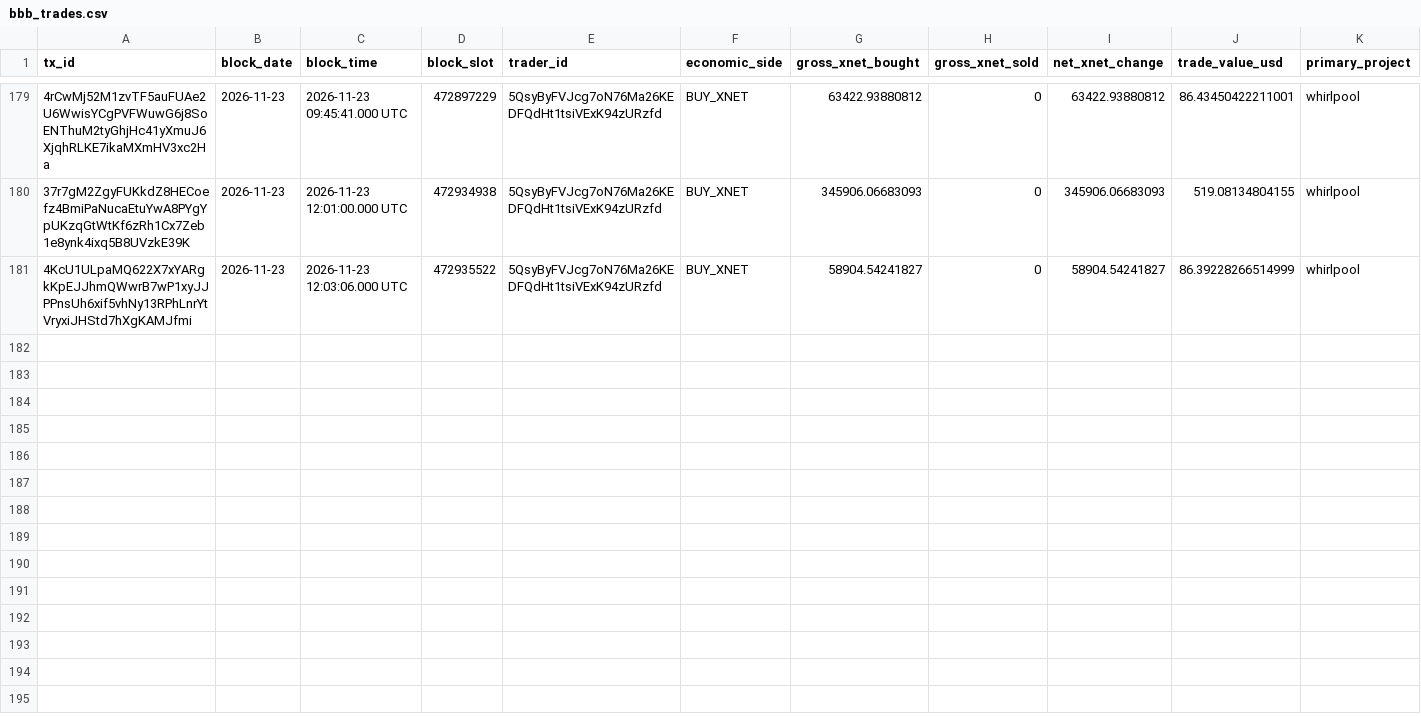
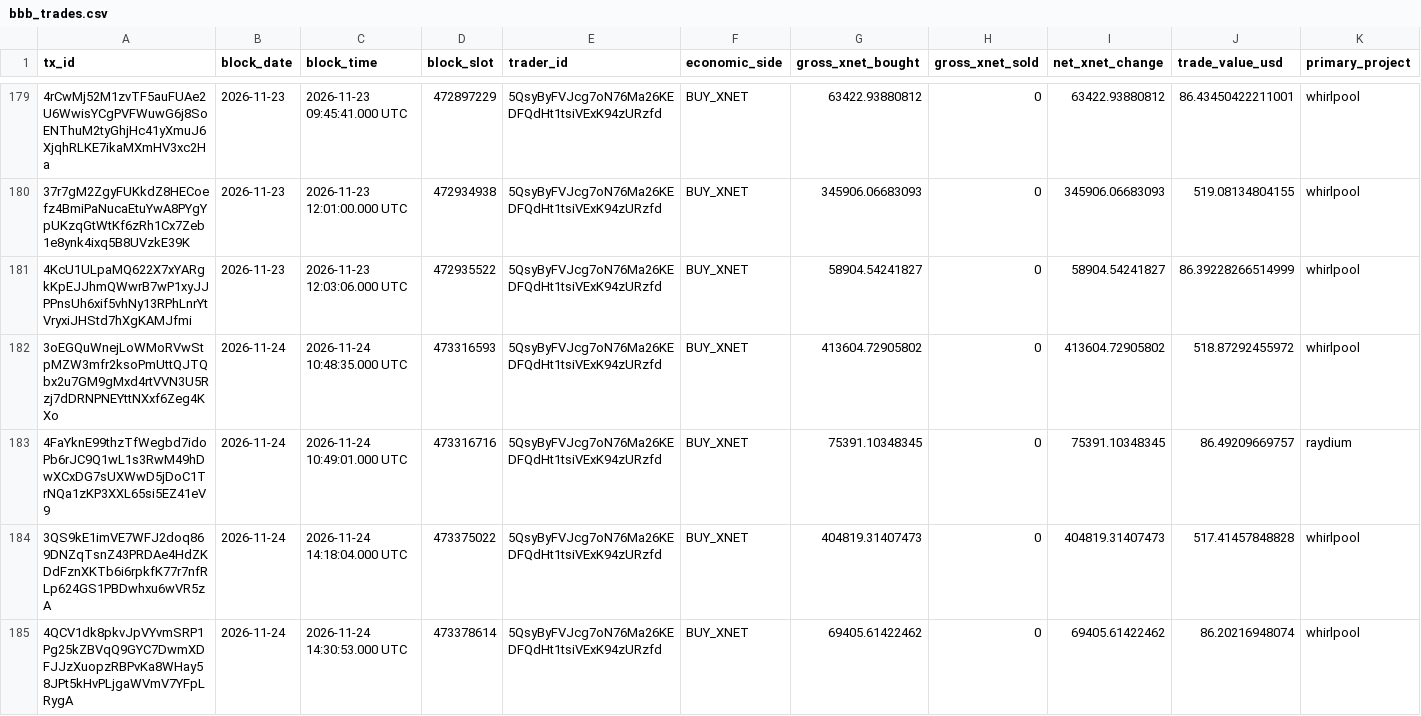
Before and after one commit to xnet-community-data/xnet-data-integration, a CSV file: data/canonical/bbb_trades.csv, drawn as a sheet; only a part is shown, gaps mark what is left out; rows hold the shown columns only; the diff names each change by its address in the sheet, - before the commit and + after, or states it on an @@ line.

Commit message:
Publish XNET live state (full)

```diff
--- a/data/canonical/bbb_trades.csv
+++ b/data/canonical/bbb_trades.csv
+row 182: 3oEGQuWnejLoWMoRVwStpMZW3mfr2ksoPmUttQJTQbx2u7GM9gMxd4rtVVN3U5Rzj7dDRNPNEYttNXxf6Zeg4KXo | 2026-11-24 | 2026-11-24 10:48:35.000 UTC | 473316593 | 5QsyByFVJcg7oN76Ma26KEDFQdHt1tsiVExK94zURzfd | BUY_XNET | 413604.72905802 | 0 | 413604.72905802 | 518.87292455972 | whirlpool
+row 183: 4FaYknE99thzTfWegbd7idoPb6rJC9Q1wL1s3RwM49hDwXCxDG7sUXWwD5jDoC1TrNQa1zKP3XXL65si5EZ41eV9 | 2026-11-24 | 2026-11-24 10:49:01.000 UTC | 473316716 | 5QsyByFVJcg7oN76Ma26KEDFQdHt1tsiVExK94zURzfd | BUY_XNET | 75391.10348345 | 0 | 75391.10348345 | 86.49209669757 | raydium
+row 184: 3QS9kE1imVE7WFJ2doq869DNZqTsnZ43PRDAe4HdZKDdFznXKTb6i6rpkfK77r7nfRLp624GS1PBDwhxu6wVR5zA | 2026-11-24 | 2026-11-24 14:18:04.000 UTC | 473375022 | 5QsyByFVJcg7oN76Ma26KEDFQdHt1tsiVExK94zURzfd | BUY_XNET | 404819.31407473 | 0 | 404819.31407473 | 517.41457848828 | whirlpool
+row 185: 4QCV1dk8pkvJpVYvmSRP1Pg25kZBVqQ9GYC7DwmXDFJJzXuopzRBPvKa8WHay58JPt5kHvPLjgaWVmV7YFpLRygA | 2026-11-24 | 2026-11-24 14:30:53.000 UTC | 473378614 | 5QsyByFVJcg7oN76Ma26KEDFQdHt1tsiVExK94zURzfd | BUY_XNET | 69405.61422462 | 0 | 69405.61422462 | 86.20216948074 | whirlpool
```
Also changed, not shown: data/derived/bbb_burn_daily.csv, data/derived/bbb_trades_daily.csv, 22 other files.
